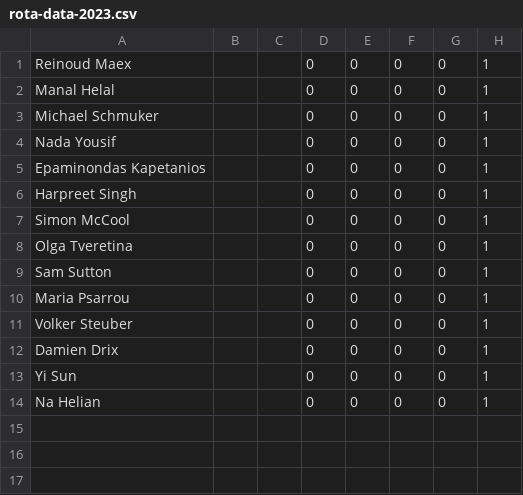
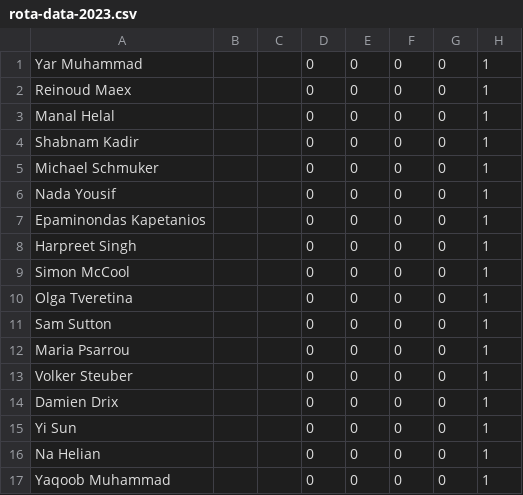
Before and after one commit to UHBiocomputation/UH-biocomputation-web, a CSV file: scripts/rota-data-2023.csv, drawn as a sheet; the diff names each change by its address in the sheet, - before the commit and + after, or states it on an @@ line.

Commit message:
Updated rota for 2023

```diff
--- a/scripts/rota-data-2023.csv
+++ b/scripts/rota-data-2023.csv
+row 1: Yar Muhammad |  |  | 0 | 0 | 0 | 0 | 1
+row 4: Shabnam Kadir |  |  | 0 | 0 | 0 | 0 | 1
+row 17: Yaqoob Muhammad |  |  | 0 | 0 | 0 | 0 | 1
```
Also changed, not shown: 3 other files.
